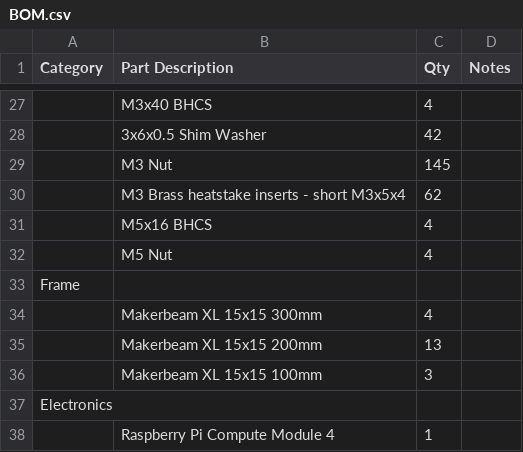
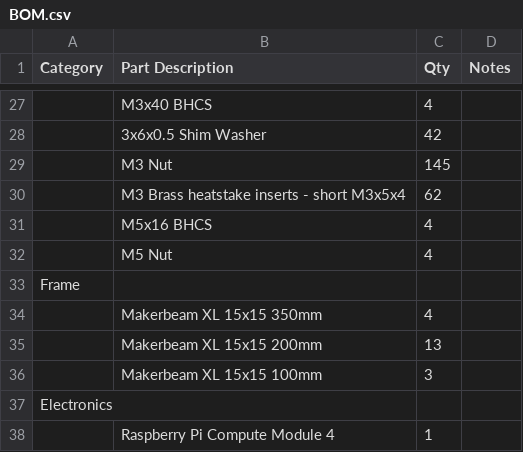
Before and after one commit to MasturMynd/Pandoras_Box, a CSV file: BOM.csv, drawn as a sheet; only a part is shown, gaps mark what is left out; the diff names each change by its address in the sheet, - before the commit and + after, or states it on an @@ line.

Commit message:
Corrected BOM

```diff
--- a/BOM.csv
+++ b/BOM.csv
-B34 (Part Description): Makerbeam XL 15x15 300mm
+B34 (Part Description): Makerbeam XL 15x15 350mm
```
